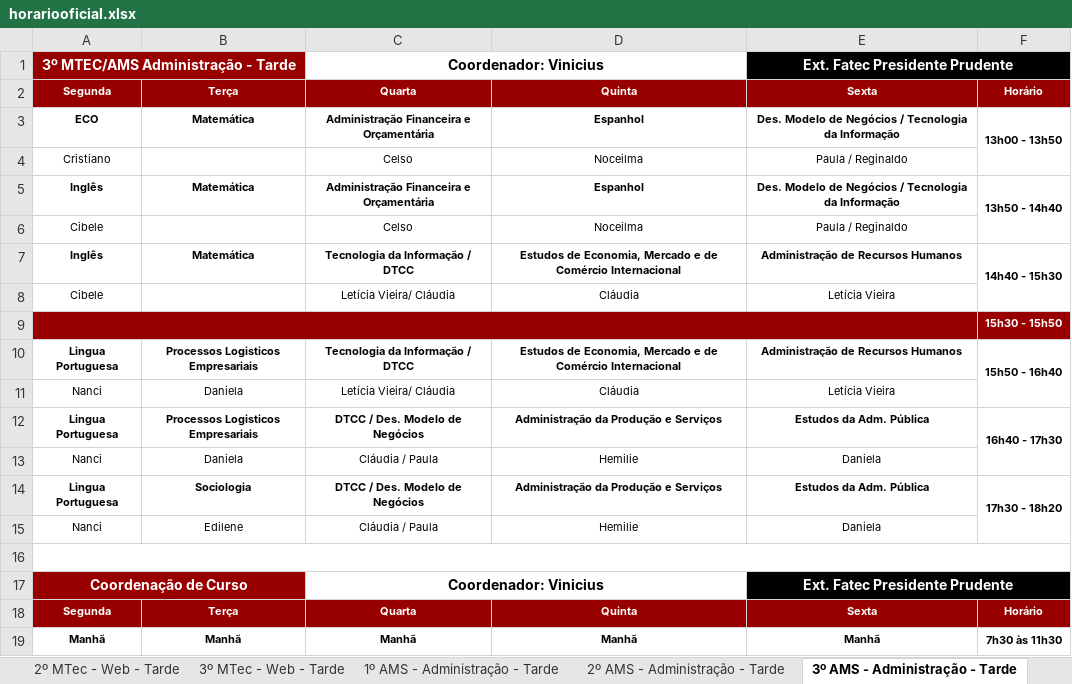
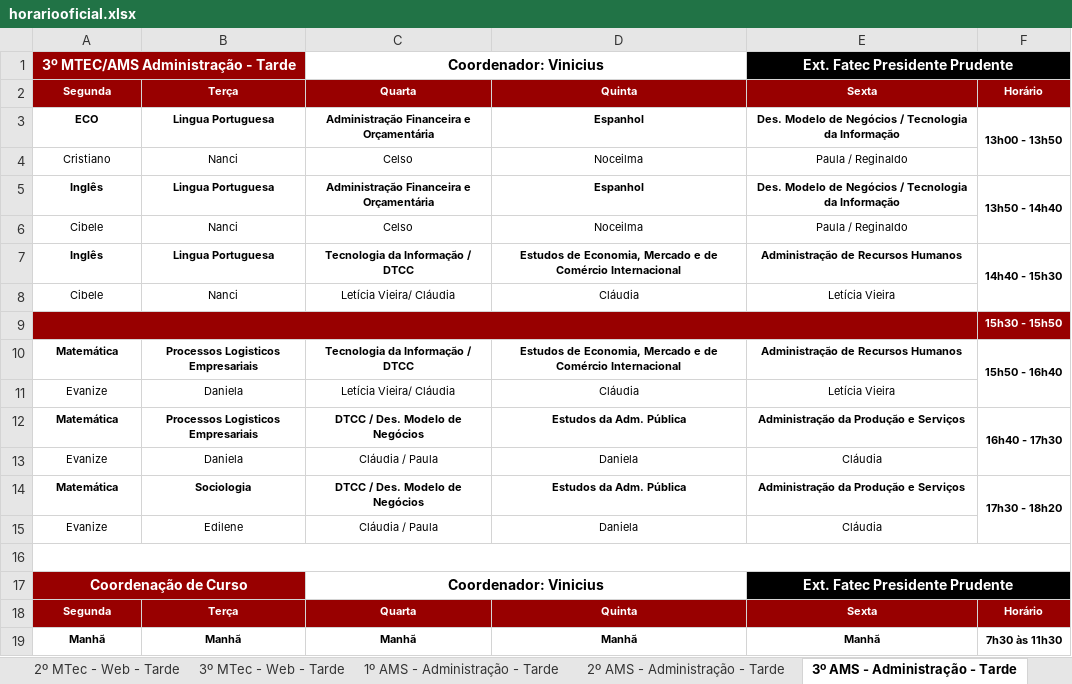
Before and after one commit to aprendendonuvem/arquivos, an Excel workbook: horariooficial.xlsx, sheet 3º AMS - Administração - Tarde, drawn as a sheet; only a part is shown; values as stored, in another font and other column widths than the file's, no borders; charts and pictures not drawn; removed rows and columns are numbered as before the commit, all else as after; the diff names each change by its address in the sheet, - before the commit and + after, or states it on an @@ line.

```diff
--- a/horariooficial.xlsx (sheet 3º AMS - Administração - Tarde)
+++ b/horariooficial.xlsx (sheet 3º AMS - Administração - Tarde)
-B3: Matemática
+B3: Lingua Portuguesa
-B4: (empty)
+B4: Nanci
-B5: Matemática
+B5: Lingua Portuguesa
-B6: (empty)
+B6: Nanci
-B7: Matemática
+B7: Lingua Portuguesa
-B8: (empty)
+B8: Nanci
-A10: Lingua Portuguesa
+A10: Matemática
-A11: Nanci
+A11: Evanize
-A12: Lingua Portuguesa
+A12: Matemática
-D12: Administração da Produção e Serviços
+D12: Estudos da Adm. Pública
-E12: Estudos da Adm. Pública
+E12: Administração da Produção e Serviços
-row 13: Nanci | Daniela | Cláudia / Paula | Hemilie | Daniela
+row 13: Evanize | Daniela | Cláudia / Paula | Daniela | Cláudia
-A14: Lingua Portuguesa
+A14: Matemática
-D14: Administração da Produção e Serviços
+D14: Estudos da Adm. Pública
-E14: Estudos da Adm. Pública
+E14: Administração da Produção e Serviços
-row 15: Nanci | Edilene | Cláudia / Paula | Hemilie | Daniela
+row 15: Evanize | Edilene | Cláudia / Paula | Daniela | Cláudia
```
Also changed, not shown: sheet Administração F - Sede., sheet Serviços Jurídicos., sheet 1º MTec - Marketing - Manhã, sheet 3º MTec - Administração - Notur, sheet Multimídia., sheet 2º MTec - Administração - Notur, 14 more sheets, other sheet tabs, charts or pictures, 1 other file.
